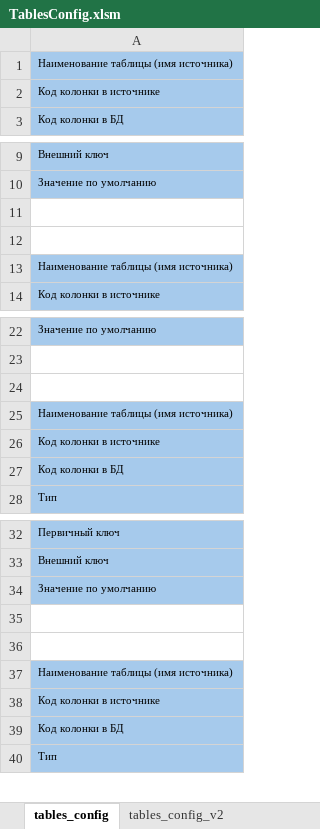
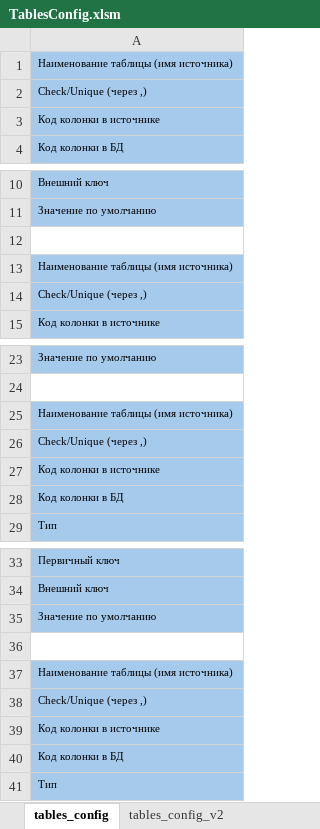
Before and after one commit to nightfoxGRG/RawDataPipeline, an Excel workbook: resources/static/TablesConfig.xlsm, sheet tables_config, drawn as a sheet; only a part is shown, gaps mark what is left out; values as stored, in another font and other column widths than the file's, no borders; removed rows and columns are numbered as before the commit, all else as after; the diff covers the shown part only; the diff names each change by its address in the sheet, - before the commit and + after, or states it on an @@ line.

```diff
--- a/resources/static/TablesConfig.xlsm (sheet tables_config)
+++ b/resources/static/TablesConfig.xlsm (sheet tables_config)
+row 2: Check/Unique (через ,)
-row 12: (empty)
+row 14: Check/Unique (через ,)
-row 24: (empty)
+row 26: Check/Unique (через ,)
-row 36: (empty)
+row 38: Check/Unique (через ,)
```
Also changed, not shown: 180 added rows elsewhere in this sheet, sheet tables_config_v2, other sheet tabs, 10 other files.
